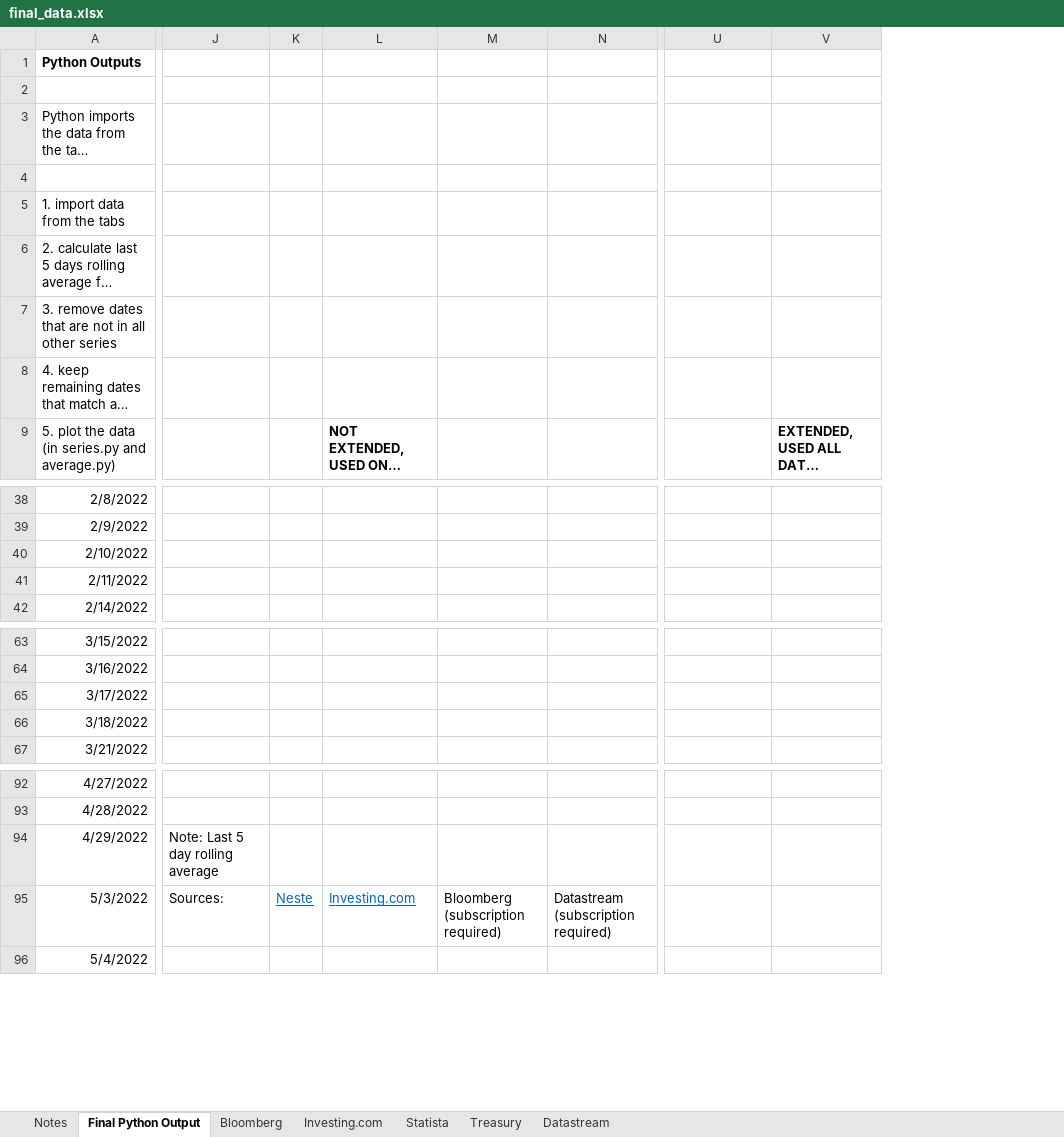
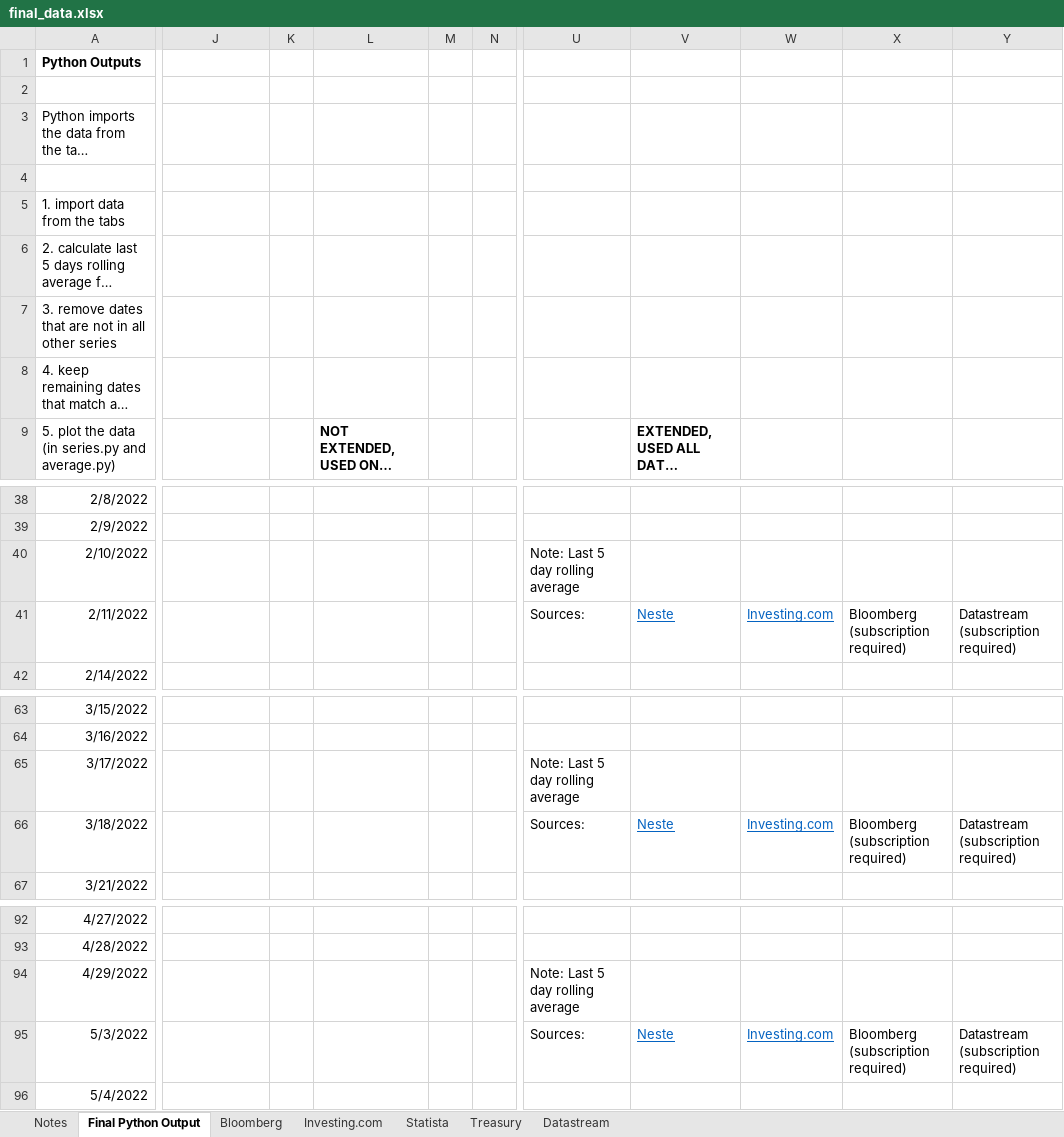
Before and after one commit to lawrencetang20/oilresearch, an Excel workbook: excel_csv/final_data.xlsx, sheet Final Python Output, drawn as a sheet; only a part is shown, gaps mark what is left out; long unchanged cells end in …; values as stored, in another font and other column widths than the file's, no borders; charts and pictures not drawn; removed rows and columns are numbered as before the commit, all else as after; the diff names each change by its address in the sheet, - before the commit and + after, or states it on an @@ line.

```diff
--- a/excel_csv/final_data.xlsx (sheet Final Python Output)
+++ b/excel_csv/final_data.xlsx (sheet Final Python Output)
-column K, row 95: Neste
+column K, empty
-column M, row 95: Bloomberg (subscription required)
-column N, row 95: Datastream (subscription required)
+column M, empty
+column N, empty
+column W, row 41: Investing.com; row 66: Investing.com; row 95: Investing.com
+column X, row 41: Bloomberg (subscription required); row 66: Bloomberg (subscription required); row 95: Bloomberg (subscription required)
+column Y, row 41: Datastream (subscription required); row 66: Datastream (subscription required); row 95: Datastream (subscription required)
-U40: (empty)
+U40: Note: Last 5 day rolling average
-U41: (empty)
+U41: Sources:
-V41: (empty)
+V41: Neste
-U65: (empty)
+U65: Note: Last 5 day rolling average
-U66: (empty)
+U66: Sources:
-V66: (empty)
+V66: Neste
-J94: Note: Last 5 day rolling average
+J94: (empty)
-U94: (empty)
+U94: Note: Last 5 day rolling average
-J95: Sources:
+J95: (empty)
-L95: Investing.com
+L95: (empty)
-U95: (empty)
+U95: Sources:
-V95: (empty)
+V95: Neste
```
Also changed, not shown: charts or pictures, 8 other files.
